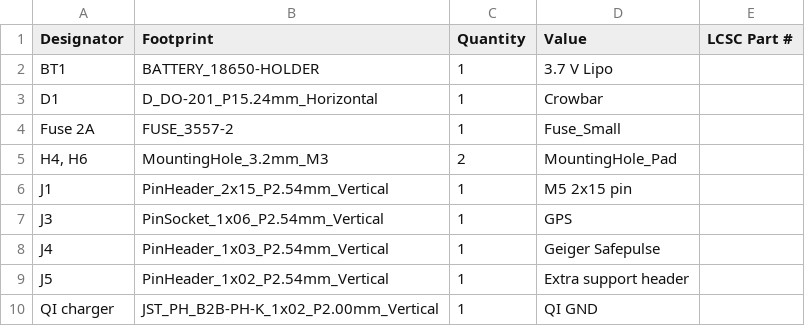
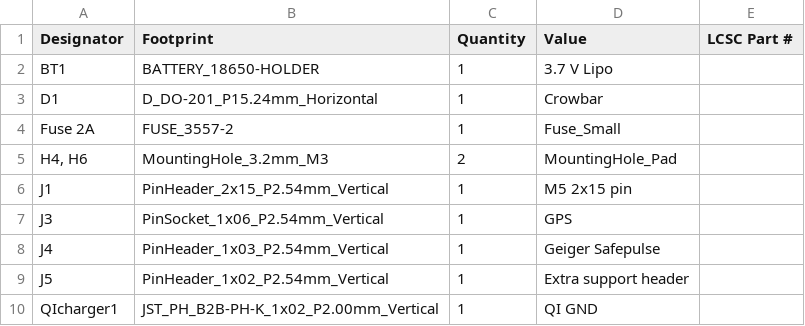
Before and after one commit to Safecast/bGeigieZen, a CSV file: hardware/bGeigieZen V4.x.x draft and production/bGeigieZen V4.x.x single 18650 rob/production/bom.csv, drawn as a sheet.

```diff
--- a/hardware/bGeigieZen V4.x.x draft and production/bGeigieZen V4.x.x single 18650 rob/production/bom.csv
+++ b/hardware/bGeigieZen V4.x.x draft and production/bGeigieZen V4.x.x single 18650 rob/production/bom.csv
@@ -9,2 +9,2 @@ J4,PinHeader_1x03_P2.54mm_Vertical,1,Geiger Safepulse,
 J5,PinHeader_1x02_P2.54mm_Vertical,1,Extra support header,
-QI charger,JST_PH_B2B-PH-K_1x02_P2.00mm_Vertical,1,QI GND,
+QIcharger1,JST_PH_B2B-PH-K_1x02_P2.00mm_Vertical,1,QI GND,
```
Also changed, not shown: hardware/bGeigieZen V4.x.x draft and production/bGeigieZen V4.x.x single 18650 rob/production/positions.csv, hardware/bGeigieZen V4.x.x draft and production/bGeigieZen V4.x.x single 18650/production/positions.csv, 39 other files.
